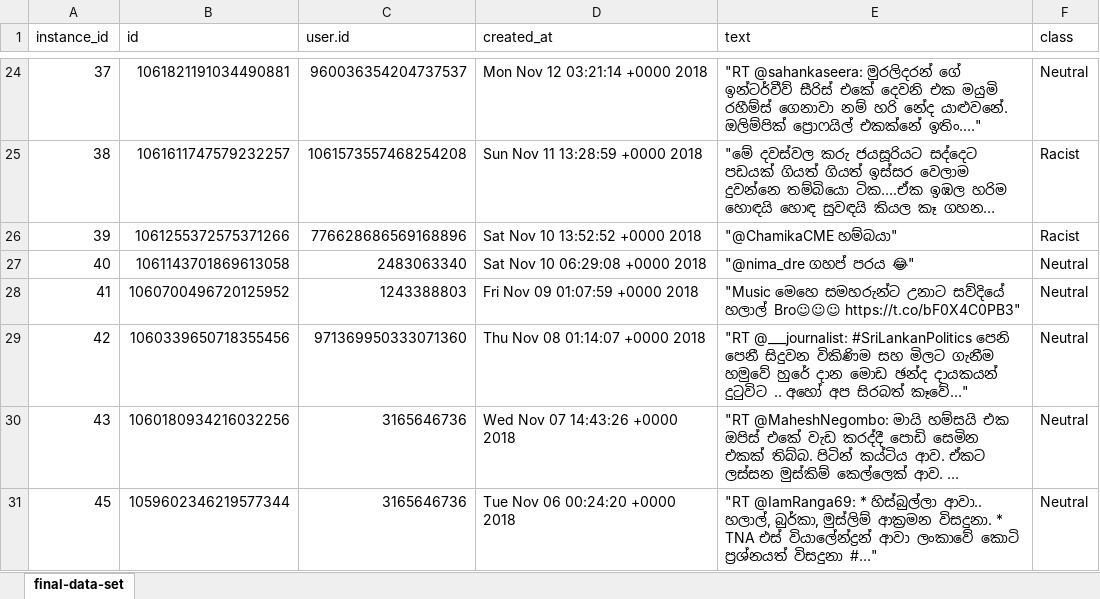
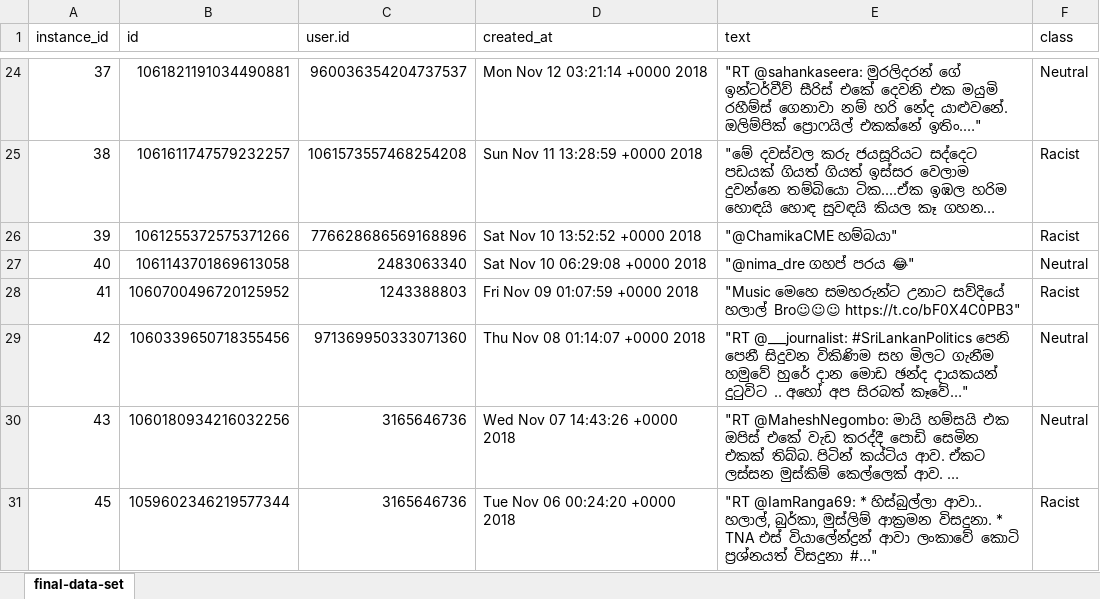
Before and after one commit to renuka-fernando/sinhalese_language_racism_detection, an Excel workbook: data-set/final-data-set.xlsx, sheet final-data-set, drawn as a sheet; only a part is shown, gaps mark what is left out; long unchanged cells end in …; values as stored, in another font and other column widths than the file's, no cell formats; the diff covers the shown part only; the diff names each change by its address in the sheet, - before the commit and + after, or states it on an @@ line.

Commit message:
resolve incorrect label of data-set with the support from Thusitha and Ruwan

```diff
--- a/data-set/final-data-set.xlsx (sheet final-data-set)
+++ b/data-set/final-data-set.xlsx (sheet final-data-set)
-F28 (class): Neutral
+F28 (class): Racist
-F31 (class): Neutral
+F31 (class): Racist
```
Also changed, not shown: 14 edited cells elsewhere in this sheet, cell formats, 2 other files.
